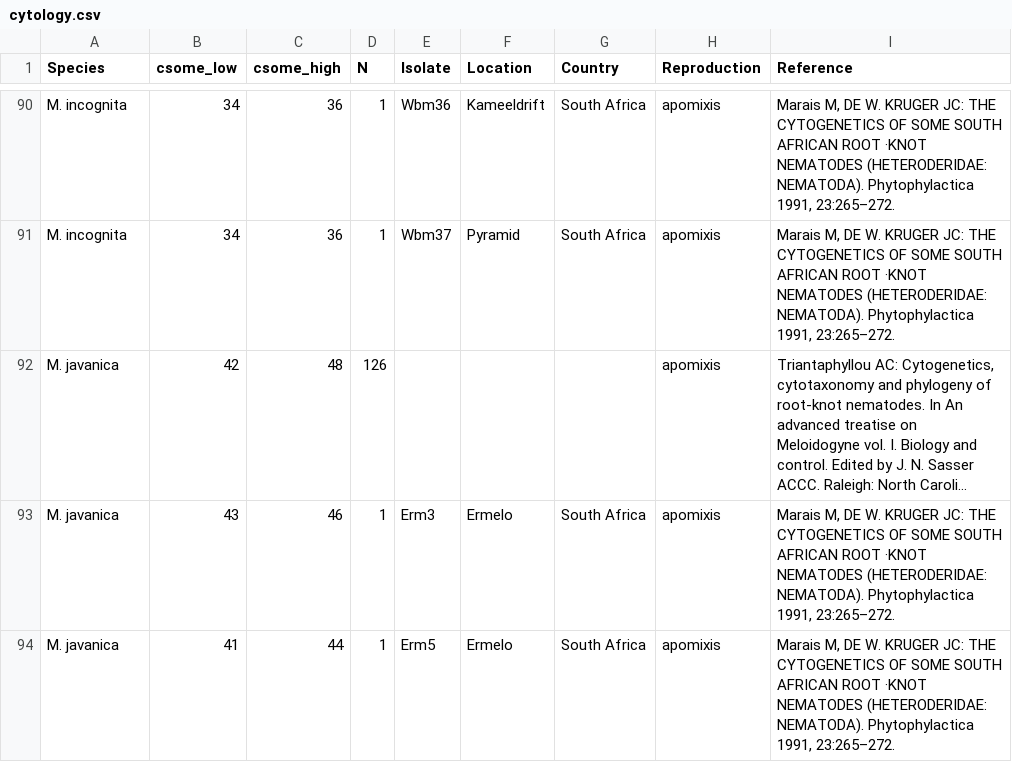
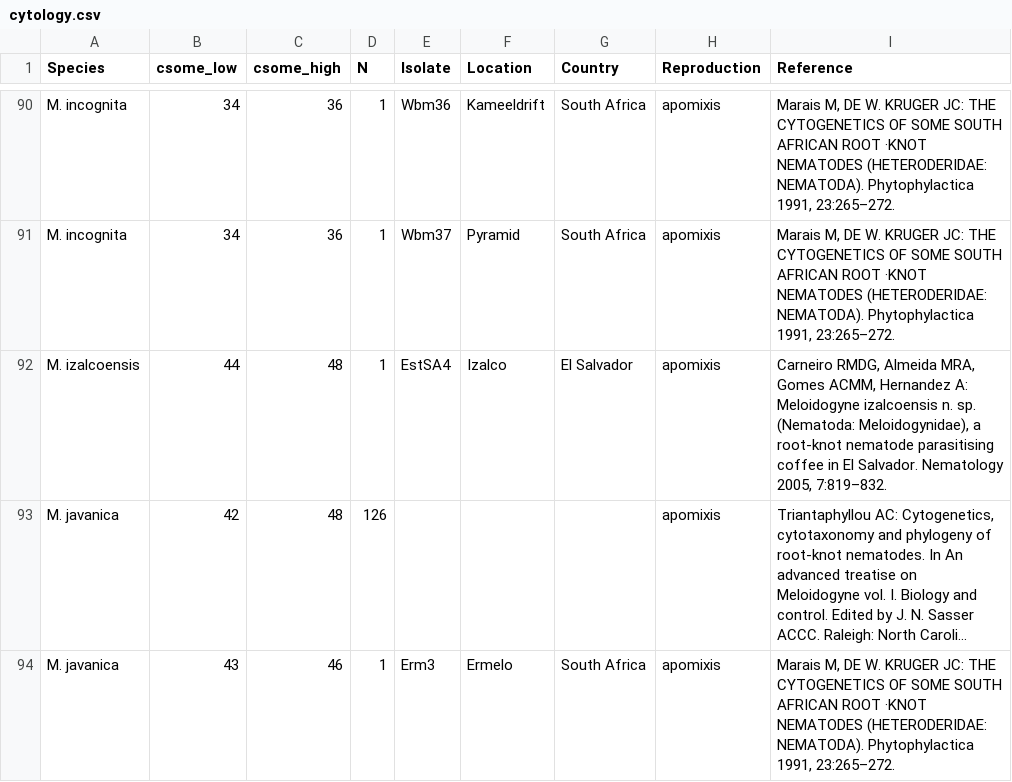
Before and after one commit to davelunt/cytologydata, a CSV file: cytology.csv, drawn as a sheet; only a part is shown, gaps mark what is left out; the shorter side is filled out with more unchanged rows; long unchanged cells end in …; the diff names each change by its address in the sheet, - before the commit and + after, or states it on an @@ line.

Commit message:
add M. izalcoensis

```diff
--- a/cytology.csv
+++ b/cytology.csv
+row 92: M. izalcoensis | 44 | 48 | 1 | EstSA4 | Izalco | El Salvador | apomixis | Carneiro RMDG, Almeida MRA, Gomes ACMM, Hernandez A: Meloidogyne izalcoensis n. sp. (Nematoda: Meloidogynidae), a root-knot nematode parasitising coffee in El Salvador. Nematology 2005, 7:819–832.
```
